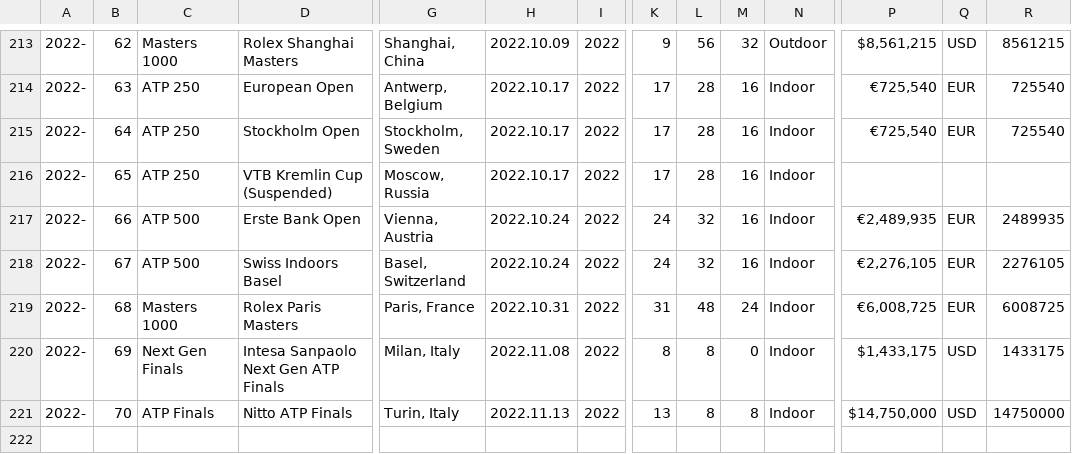
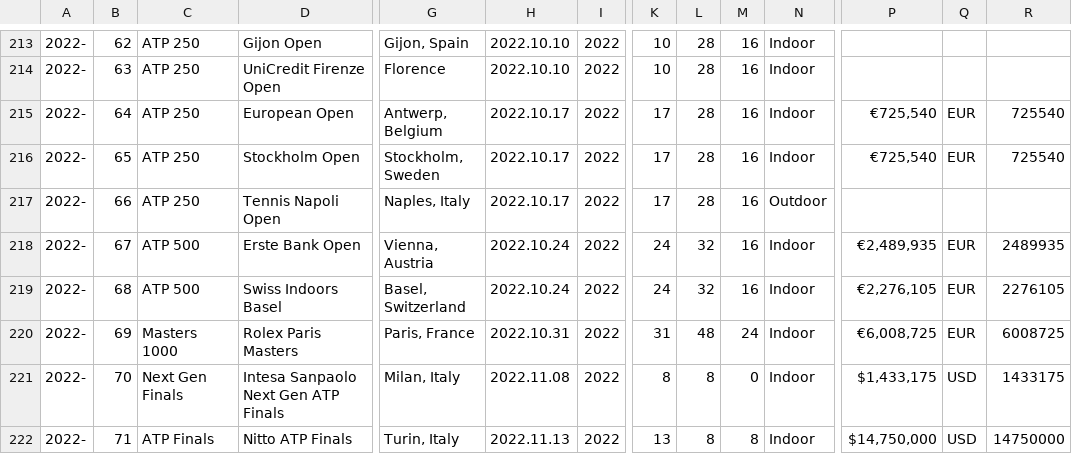
Before and after one commit to serve-and-volley/atp-world-tour-tennis-data, a CSV file: csv/1_tournaments/tournaments_2020-2022.csv, drawn as a sheet; only a part is shown, gaps mark what is left out; addresses are those after the commit; rows hold the shown columns only; the diff covers the shown part only; the diff names each change by its address in the sheet, - before the commit and + after, or states it on an @@ line.

```diff
--- a/csv/1_tournaments/tournaments_2020-2022.csv
+++ b/csv/1_tournaments/tournaments_2020-2022.csv
-C213: Masters 1000
+C213: ATP 250
-D213: Rolex Shanghai Masters
+D213: Gijon Open
-G213: Shanghai, China
+G213: Gijon, Spain
-H213: 2022.10.09
+H213: 2022.10.10
-K213: 9
+K213: 10
-L213: 56
+L213: 28
-M213: 32
+M213: 16
-N213: Outdoor
+N213: Indoor
-P213: $8,561,215
+P213: (empty)
-Q213: USD
+Q213: (empty)
-R213: 8561215
+R213: (empty)
+row 214: 2022- | 63 | ATP 250 | UniCredit Firenze Open | Florence | 2022.10.10 | 2022 | 10 | 28 | 16 | Indoor
-B215: 63
+B215: 64
-B216: 64
+B216: 65
-B217: 65
+B217: 66
-D217: VTB Kremlin Cup (Suspended)
+D217: Tennis Napoli Open
-G217: Moscow, Russia
+G217: Naples, Italy
-N217: Indoor
+N217: Outdoor
-B218: 66
+B218: 67
-B219: 67
+B219: 68
-B220: 68
+B220: 69
-B221: 69
+B221: 70
-B222: 70
+B222: 71
```
Also changed, not shown: 32 edited cells elsewhere in this file.
